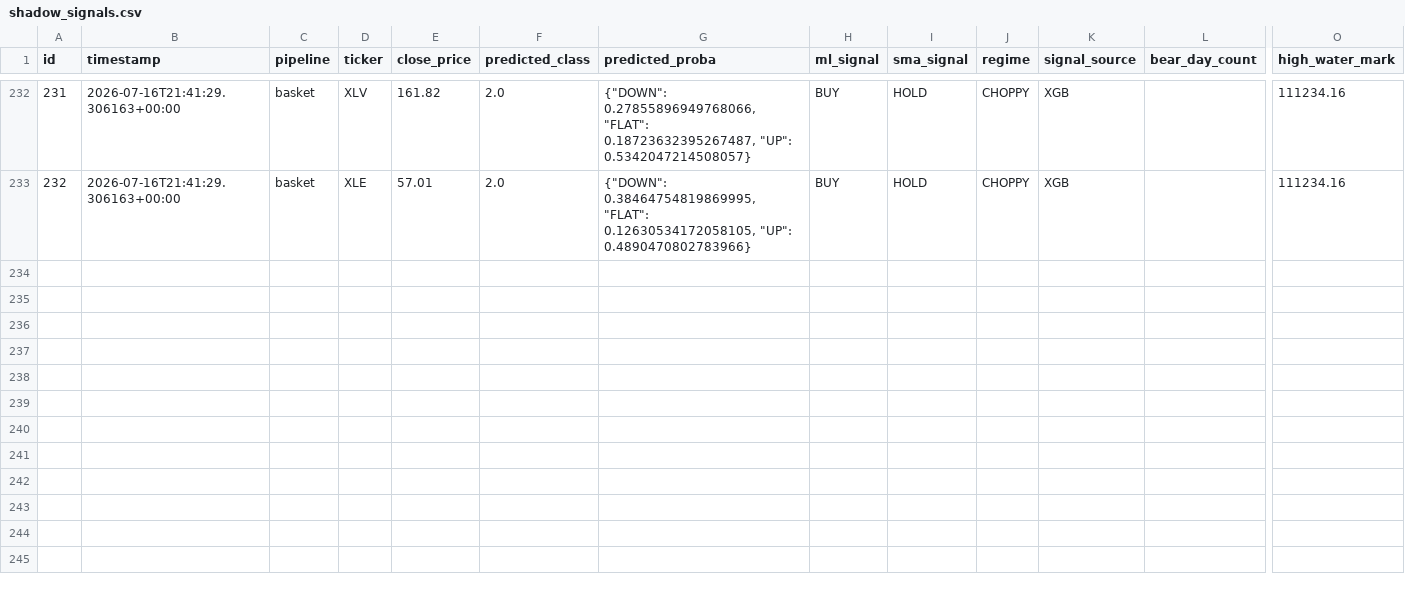
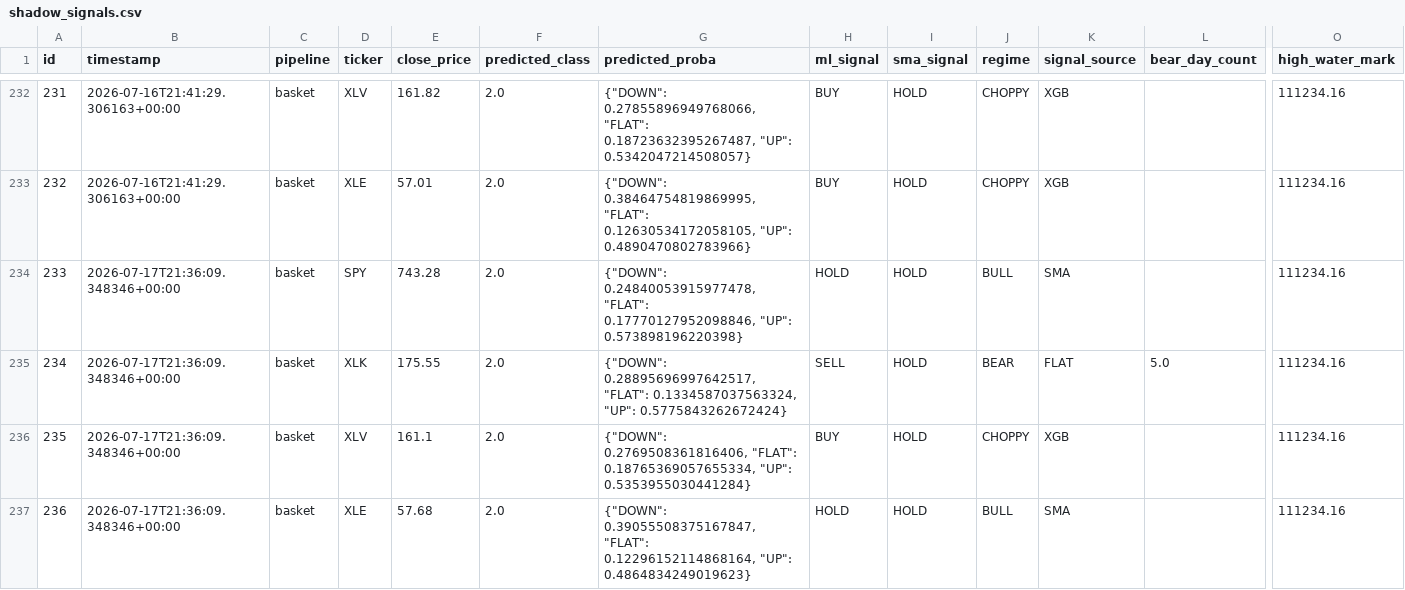
Before and after one commit to dads2busy/SchroederTrader, a CSV file: data/shadow_signals.csv, drawn as a sheet; only a part is shown, gaps mark what is left out; rows hold the shown columns only; the diff names each change by its address in the sheet, - before the commit and + after, or states it on an @@ line.

Commit message:
chore: basket state 2026-07-17

```diff
--- a/data/shadow_signals.csv
+++ b/data/shadow_signals.csv
+row 234: 233 | 2026-07-17T21:36:09.348346+00:00 | basket | SPY | 743.28 | 2.0 | {"DOWN": 0.24840053915977478, "FLAT": 0.17770127952098846, "UP": 0.573898196220398} | HOLD | HOLD | BULL | SMA |  | 111234.16
+row 235: 234 | 2026-07-17T21:36:09.348346+00:00 | basket | XLK | 175.55 | 2.0 | {"DOWN": 0.28895696997642517, "FLAT": 0.1334587037563324, "UP": 0.5775843262672424} | SELL | HOLD | BEAR | FLAT | 5.0 | 111234.16
+row 236: 235 | 2026-07-17T21:36:09.348346+00:00 | basket | XLV | 161.1 | 2.0 | {"DOWN": 0.2769508361816406, "FLAT": 0.18765369057655334, "UP": 0.5353955030441284} | BUY | HOLD | CHOPPY | XGB |  | 111234.16
+row 237: 236 | 2026-07-17T21:36:09.348346+00:00 | basket | XLE | 57.68 | 2.0 | {"DOWN": 0.39055508375167847, "FLAT": 0.12296152114868164, "UP": 0.4864834249019623} | HOLD | HOLD | BULL | SMA |  | 111234.16
```
Also changed, not shown: data/orders.csv, data/portfolio.csv.
